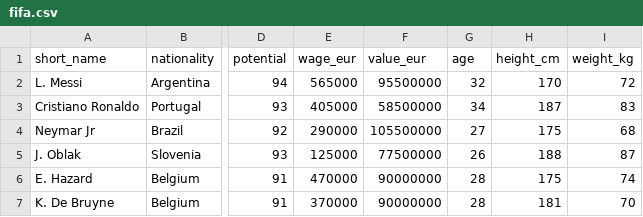
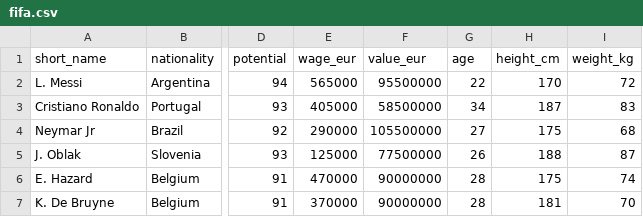
Before and after one commit to AishwaryaA10/TestProject, a CSV file: fifa/fifa.csv, drawn as a sheet; only a part is shown, gaps mark what is left out; the diff names each change by its address in the sheet, - before the commit and + after, or states it on an @@ line.

Commit message:
auto save by knights-watch

```diff
--- a/fifa/fifa.csv
+++ b/fifa/fifa.csv
-G2 (age): 32
+G2 (age): 22
```
